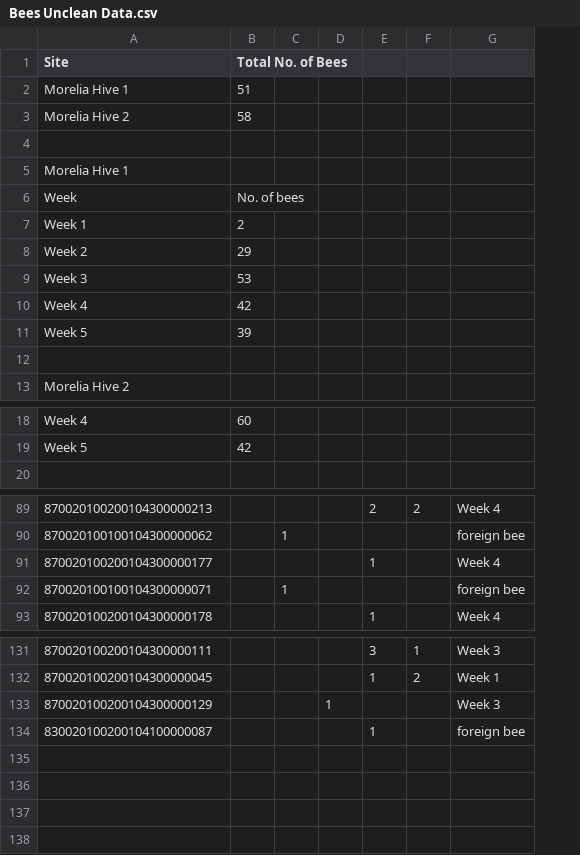
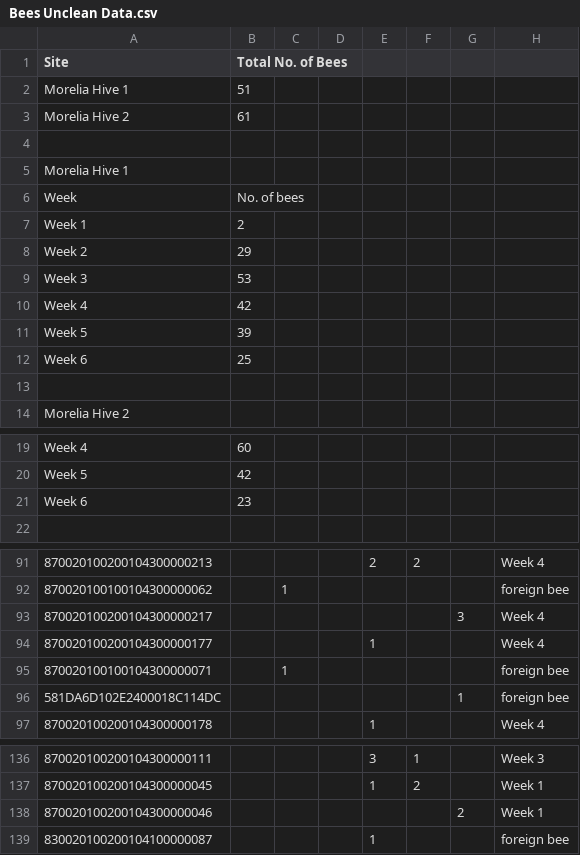
Before and after one commit to ulises1229/Bee-BehaviorAnalysis, a CSV file: data/output/Bees Unclean Data.csv, drawn as a sheet; only a part is shown, gaps mark what is left out; the diff names each change by its address in the sheet, - before the commit and + after, or states it on an @@ line.

```diff
--- a/data/output/Bees Unclean Data.csv
+++ b/data/output/Bees Unclean Data.csv
+column G, empty
-B3 (Total No. of Bees): 58
+B3 (Total No. of Bees): 61
+row 12: Week 6 | 25
+row 21: Week 6 | 23
+row 93: 870020100200104300000217 |  |  |  |  |  | 3 | Week 4
+row 96: 581DA6D102E2400018C114DC |  |  |  |  |  | 1 | foreign bee
@@ row 133 moved to row 131: 870020100200104300000129 @@
+row 138: 870020100200104300000046 |  |  |  |  |  | 2 | Week 1
```
Also changed, not shown: data/output/Registers Unclean Data.csv, 9 other files.
